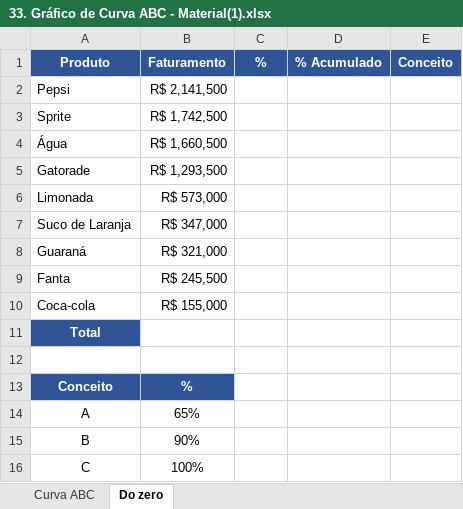
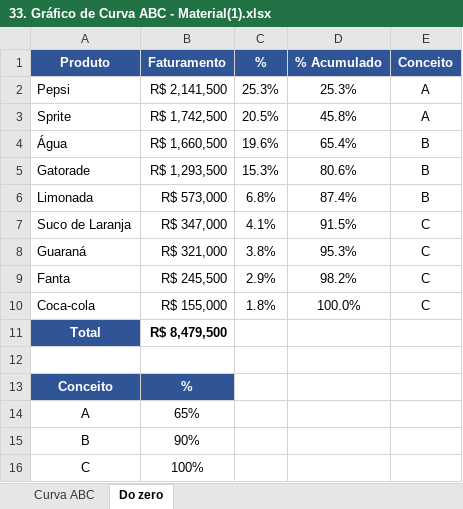
Before and after one commit to filipeAugusto99/Excel, an Excel workbook: 7-Gráficos/33. Gráfico de Curva ABC - Material(1).xlsx, sheet Do zero, drawn as a sheet; values as stored, in another font and other column widths than the file's, no borders; charts and pictures not drawn; the diff names each change by its address in the sheet, - before the commit and + after, or states it on an @@ line.

Commit message:
Gráfico Curva ABC

```diff
--- a/7-Gráficos/33. Gráfico de Curva ABC - Material(1).xlsx (sheet Do zero)
+++ b/7-Gráficos/33. Gráfico de Curva ABC - Material(1).xlsx (sheet Do zero)
-C2 (%): (empty)
+C2 (%): 25.3%
-D2 (% Acumulado): (empty)
+D2 (% Acumulado): 25.3%
-E2:E3 (Conceito): (empty)
+E2:E3 (Conceito): A
-C3 (%): (empty)
+C3 (%): 20.5%
-D3 (% Acumulado): (empty)
+D3 (% Acumulado): 45.8%
-C4 (%): (empty)
+C4 (%): 19.6%
-D4 (% Acumulado): (empty)
+D4 (% Acumulado): 65.4%
-E4:E6 (Conceito): (empty)
+E4:E6 (Conceito): B
-C5 (%): (empty)
+C5 (%): 15.3%
-D5 (% Acumulado): (empty)
+D5 (% Acumulado): 80.6%
-C6 (%): (empty)
+C6 (%): 6.8%
-D6 (% Acumulado): (empty)
+D6 (% Acumulado): 87.4%
-C7 (%): (empty)
+C7 (%): 4.1%
-D7 (% Acumulado): (empty)
+D7 (% Acumulado): 91.5%
-E7:E10 (Conceito): (empty)
+E7:E10 (Conceito): C
-C8 (%): (empty)
+C8 (%): 3.8%
-D8 (% Acumulado): (empty)
+D8 (% Acumulado): 95.3%
-C9 (%): (empty)
+C9 (%): 2.9%
-D9 (% Acumulado): (empty)
+D9 (% Acumulado): 98.2%
-C10 (%): (empty)
+C10 (%): 1.8%
-D10 (% Acumulado): (empty)
+D10 (% Acumulado): 100.0%
-B11 (Faturamento): (empty)
+B11 (Faturamento): R$ 8,479,500
```
Also changed, not shown: charts or pictures, 7-Gráficos/32. Gráfico de Pareto - Material(1).xlsx.
